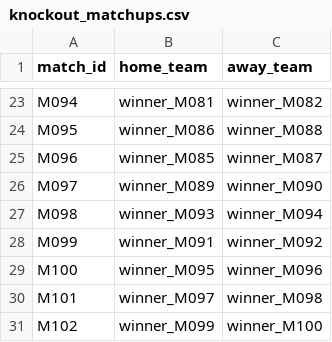
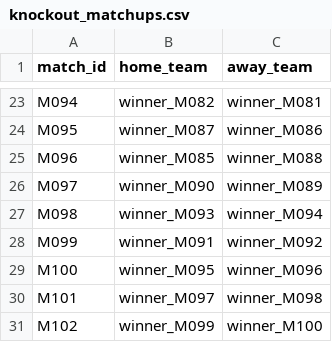
Before and after one commit to LaurenceNickel/MaCSBio-World-Cup-2026, a CSV file: data/knockout_matchups.csv, drawn as a sheet; only a part is shown, gaps mark what is left out; the diff covers the shown part only; the diff names each change by its address in the sheet, - before the commit and + after, or states it on an @@ line.

Commit message:
Matches re-indexing

```diff
--- a/data/knockout_matchups.csv
+++ b/data/knockout_matchups.csv
-B23 (home_team): winner_M081
+B23 (home_team): winner_M082
-C23 (away_team): winner_M082
+C23 (away_team): winner_M081
-B24 (home_team): winner_M086
+B24 (home_team): winner_M087
-C24 (away_team): winner_M088
+C24 (away_team): winner_M086
-C25 (away_team): winner_M087
+C25 (away_team): winner_M088
-B26 (home_team): winner_M089
+B26 (home_team): winner_M090
-C26 (away_team): winner_M090
+C26 (away_team): winner_M089
```
Also changed, not shown: 32 edited cells elsewhere in this file, data/matches.csv, 16 other files.
